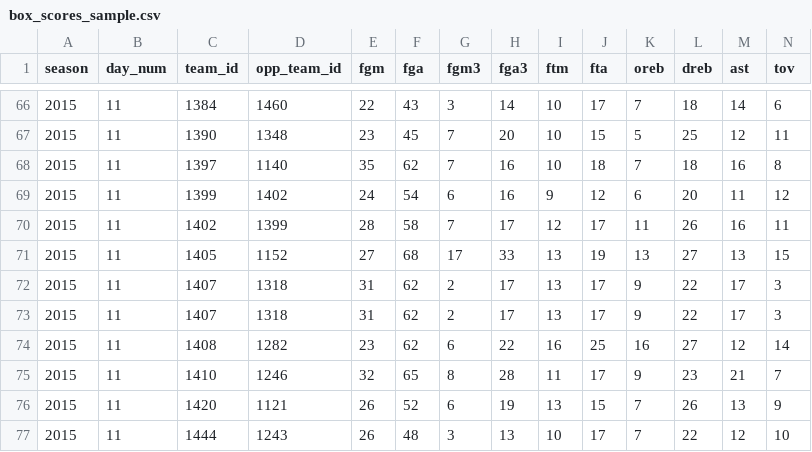
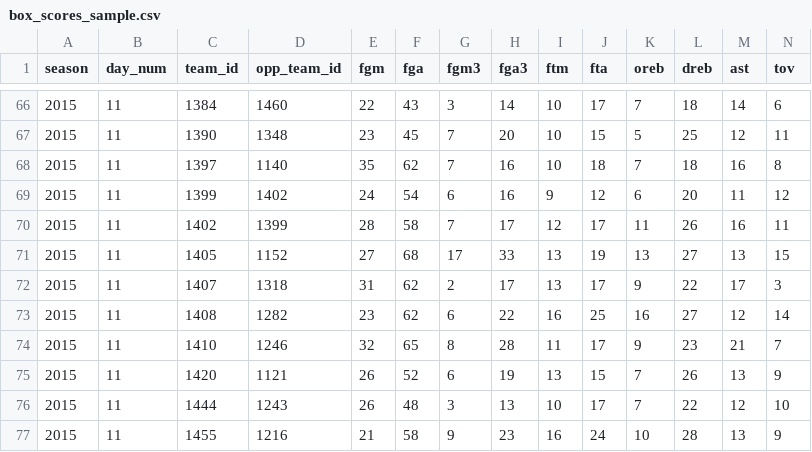
Before and after one commit to sac-cmyk/ncaa-basketball-prediction-analysis, a CSV file: Data/data/box_scores_sample.csv, drawn as a sheet; only a part is shown, gaps mark what is left out; the shorter side is filled out with more unchanged rows; rows hold the shown columns only; the diff names each change by its address in the sheet, - before the commit and + after, or states it on an @@ line.

```diff
--- a/Data/data/box_scores_sample.csv
+++ b/Data/data/box_scores_sample.csv
-row 73: 2015 | 11 | 1407 | 1318 | 31 | 62 | 2 | 17 | 13 | 17 | 9 | 22 | 17 | 3
```
Also changed, not shown: Data/data/regular_season_results_sample.csv, Data/data/seasons.csv, 7 other files.
